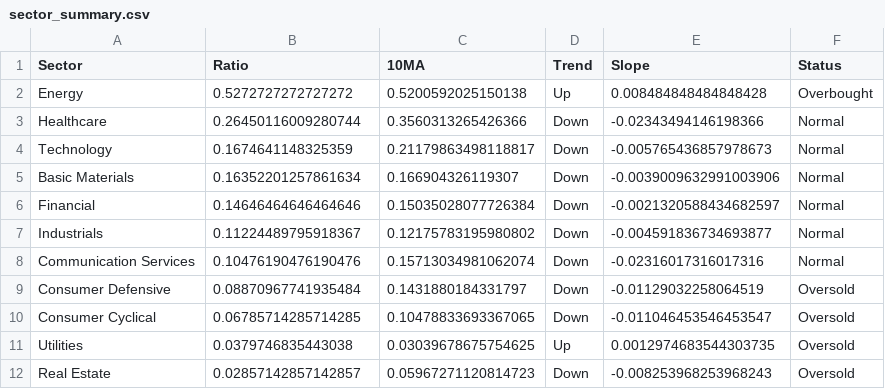
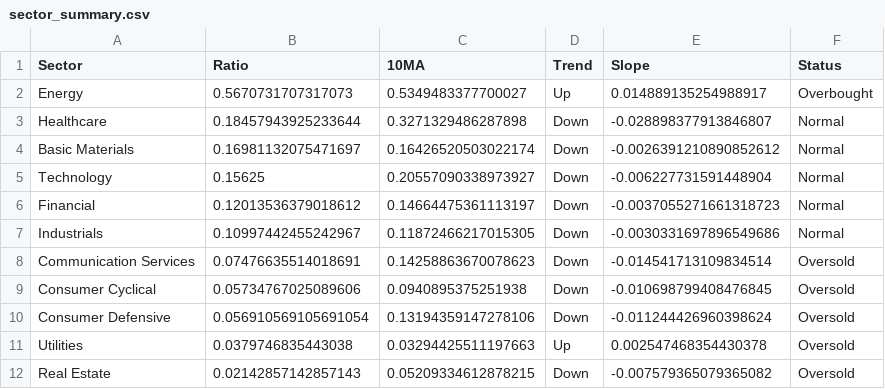
Before and after one commit to tradermonty/uptrend-dashboard, a CSV file: data/sector_summary.csv, drawn as a sheet.

```diff
--- a/data/sector_summary.csv
+++ b/data/sector_summary.csv
@@ -1,12 +1,12 @@
 Sector,Ratio,10MA,Trend,Slope,Status
-Energy,0.5272727272727272,0.5200592025150138,Up,0.008484848484848428,Overbought
-Healthcare,0.26450116009280744,0.3560313265426366,Down,-0.02343494146198366,Normal
-Technology,0.1674641148325359,0.21179863498118817,Down,-0.005765436857978673,Normal
-Basic Materials,0.16352201257861634,0.166904326119307,Down,-0.0039009632991003906,Normal
-Financial,0.14646464646464646,0.15035028077726384,Down,-0.0021320588434682597,Normal
-Industrials,0.11224489795918367,0.12175783195980802,Down,-0.004591836734693877,Normal
-Communication Services,0.10476190476190476,0.15713034981062074,Down,-0.02316017316017316,Normal
-Consumer Defensive,0.08870967741935484,0.1431880184331797,Down,-0.01129032258064519,Oversold
-Consumer Cyclical,0.06785714285714285,0.10478833693367065,Down,-0.011046453546453547,Oversold
-Utilities,0.0379746835443038,0.03039678675754625,Up,0.0012974683544303735,Oversold
-Real Estate,0.02857142857142857,0.05967271120814723,Down,-0.008253968253968243,Oversold
+Energy,0.5670731707317073,0.5349483377700027,Up,0.014889135254988917,Overbought
+Healthcare,0.18457943925233644,0.3271329486287898,Down,-0.028898377913846807,Normal
+Basic Materials,0.16981132075471697,0.16426520503022174,Down,-0.0026391210890852612,Normal
+Technology,0.15625,0.20557090338973927,Down,-0.006227731591448904,Normal
+Financial,0.12013536379018612,0.14664475361113197,Down,-0.0037055271661318723,Normal
+Industrials,0.10997442455242967,0.11872466217015305,Down,-0.0030331697896549686,Normal
+Communication Services,0.07476635514018691,0.14258863670078623,Down,-0.014541713109834514,Oversold
+Consumer Cyclical,0.05734767025089606,0.0940895375251938,Down,-0.010698799408476845,Oversold
+Consumer Defensive,0.056910569105691054,0.13194359147278106,Down,-0.011244426960398624,Oversold
+Utilities,0.0379746835443038,0.03294425511197663,Up,0.002547468354430378,Oversold
+Real Estate,0.02142857142857143,0.05209334612878215,Down,-0.007579365079365082,Oversold
```
Also changed, not shown: data/industry_summary.csv, data/sector_dispersion.csv, 2 other files.
